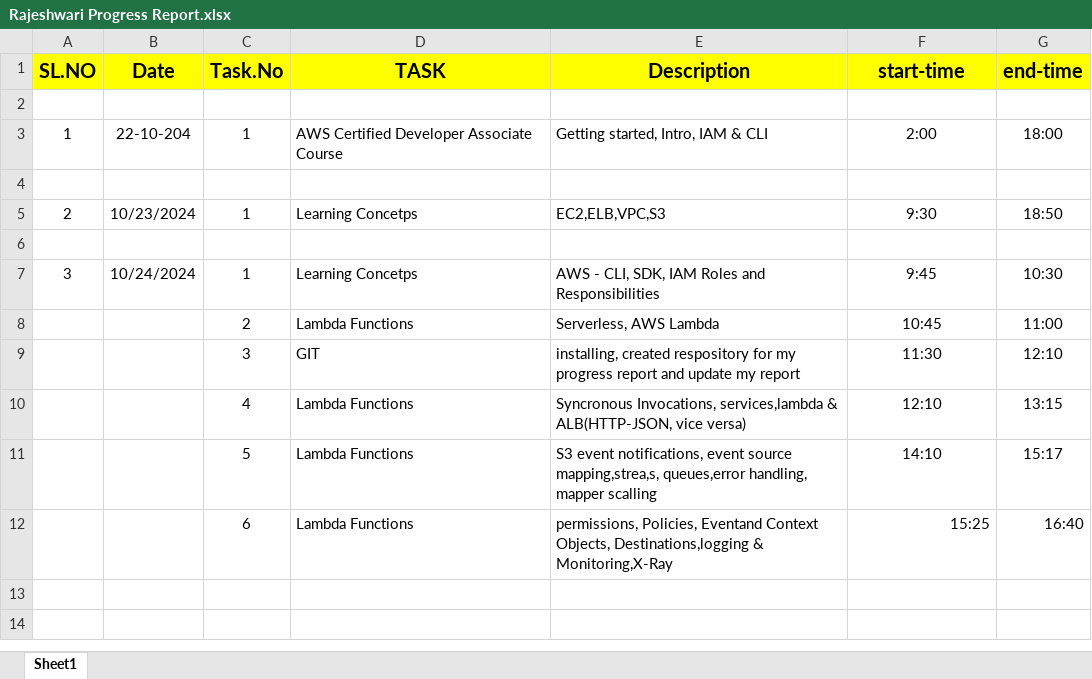
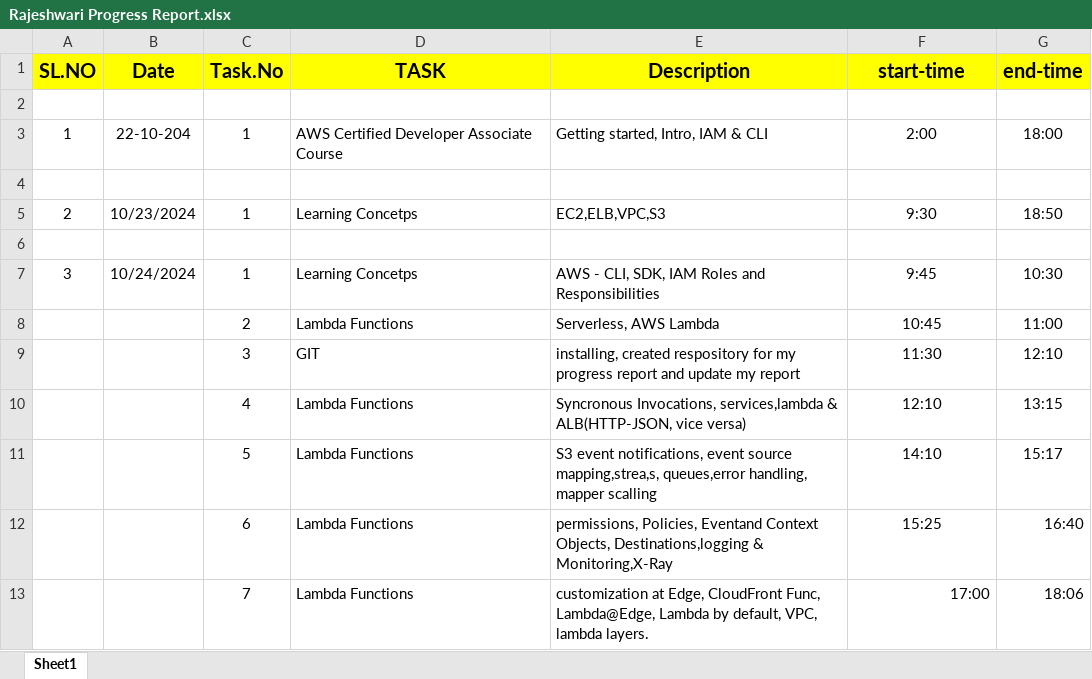
Before and after one commit to Rajeshwari-Rapyder-007/My-Progress-Report, an Excel workbook: Rajeshwari Progress Report.xlsx, sheet Sheet1, drawn as a sheet; values as stored, in another font and other column widths than the file's, no borders; the diff names each change by its address in the sheet, - before the commit and + after, or states it on an @@ line.

Commit message:
customization at Edge, CloudFront Func, Lambda@Edge, Lambda by default, VPC, lambda layers.

```diff
--- a/Rajeshwari Progress Report.xlsx (sheet Sheet1)
+++ b/Rajeshwari Progress Report.xlsx (sheet Sheet1)
-F12 alignment: right
+F12 alignment: center
+row 13:  |  | 7 | Lambda Functions | customization at Edge, CloudFront Func, Lambda@Edge, Lambda by default, VPC, lambda layers. | 17:00 | 18:06
```
